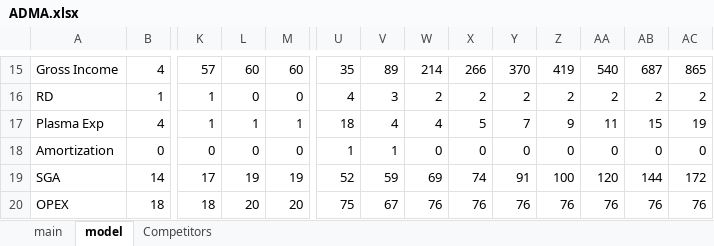
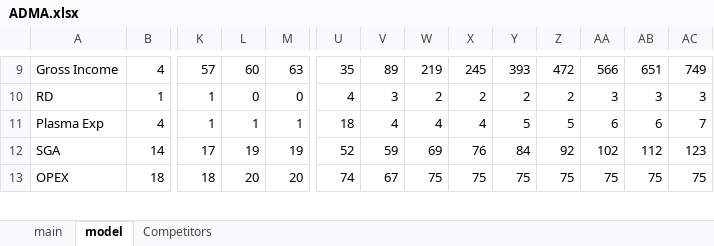
Before and after one commit to SBClemente/Finance, an Excel workbook: Stocks/ADMA.xlsx, sheet model, drawn as a sheet; only a part is shown, gaps mark what is left out; values as stored, in another font and other column widths than the file's, no borders; removed rows and columns are numbered as before the commit, all else as after; rows hold the shown columns only; the diff covers the shown part only; the diff names each change by its address in the sheet, - before the commit and + after, or states it on an @@ line.

```diff
--- a/Stocks/ADMA.xlsx (sheet model)
+++ b/Stocks/ADMA.xlsx (sheet model)
-M9: 60
+M9: 63
-W9: 214
+W9: 219
-X9: 266
+X9: 245
-Y9: 370
+Y9: 393
-Z9: 419
+Z9: 472
-AA9: 540
+AA9: 566
-AB9: 687
+AB9: 651
-AC9: 865
+AC9: 749
-AA10: 2
+AA10: 3
-AB10: 2
+AB10: 3
-AC10: 2
+AC10: 3
-X11: 5
+X11: 4
-Y11: 7
+Y11: 5
-Z11: 9
+Z11: 5
-AA11: 11
+AA11: 6
-AB11: 15
+AB11: 6
-AC11: 19
+AC11: 7
-row 18: Amortization | 0 | 0 | 0 | 0 | 1 | 1 | 0 | 0 | 0 | 0 | 0 | 0 | 0
-X12: 74
+X12: 76
-Y12: 91
+Y12: 84
-Z12: 100
+Z12: 92
-AA12: 120
+AA12: 102
-AB12: 144
+AB12: 112
-AC12: 172
+AC12: 123
-U13: 75
+U13: 74
-W13: 76
+W13: 75
-X13: 76
+X13: 75
-Y13: 76
+Y13: 75
-Z13: 76
+Z13: 75
-AA13: 76
+AA13: 75
-AB13: 76
+AB13: 75
-AC13: 76
+AC13: 75
```
Also changed, not shown: 37 added rows, 50 removed rows, 152 edited cells and cell formats elsewhere in this sheet, sheet main, sheet Competitors, formulas that keep their value.
